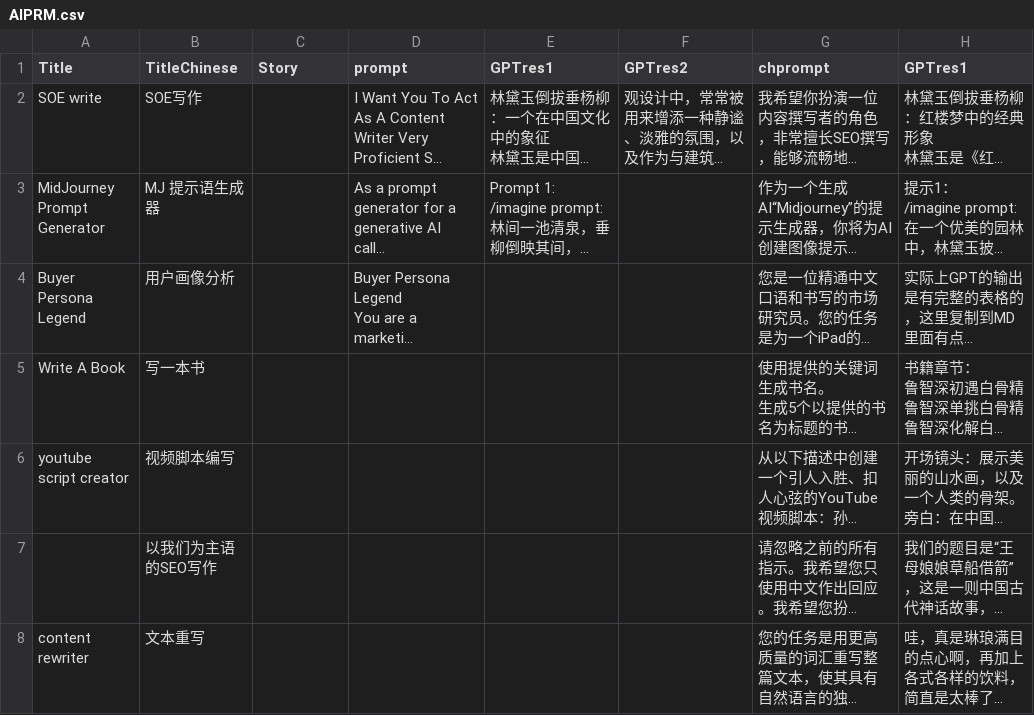
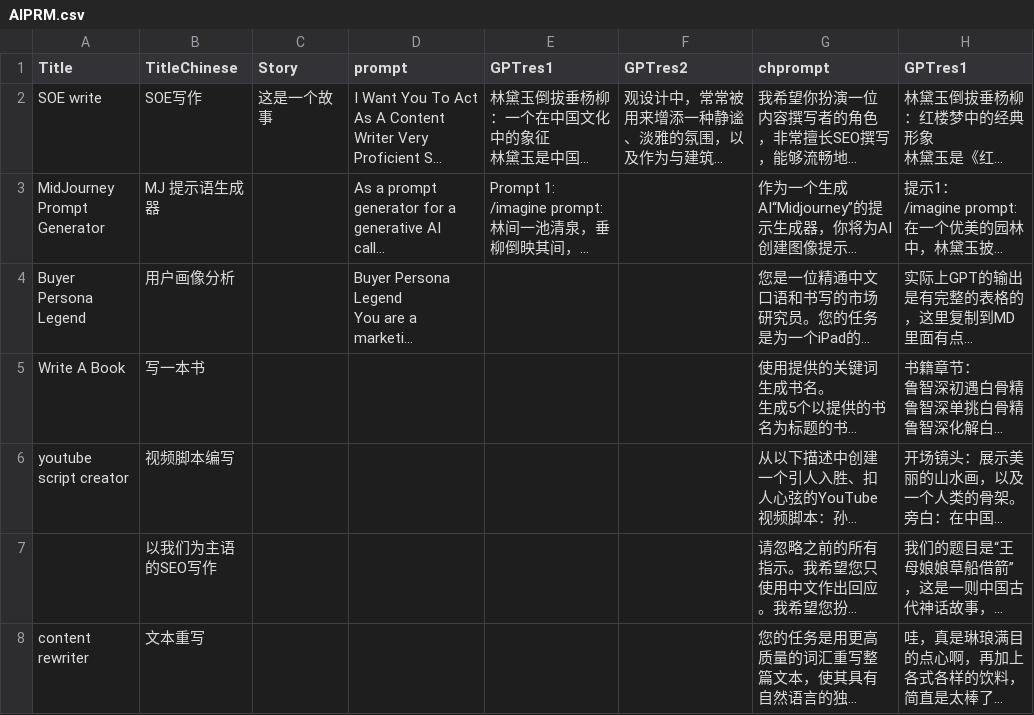
Before and after one commit to LC1332/Luotuo-Silk-Magic-Book, a CSV file: AIPRM.csv, drawn as a sheet; only a part is shown; long unchanged cells end in …; the diff names each change by its address in the sheet, - before the commit and + after, or states it on an @@ line.

```diff
--- a/AIPRM.csv
+++ b/AIPRM.csv
-C2 (Story): (empty)
+C2 (Story): 这是一个故事
```
Also changed, not shown: 2 other files.
